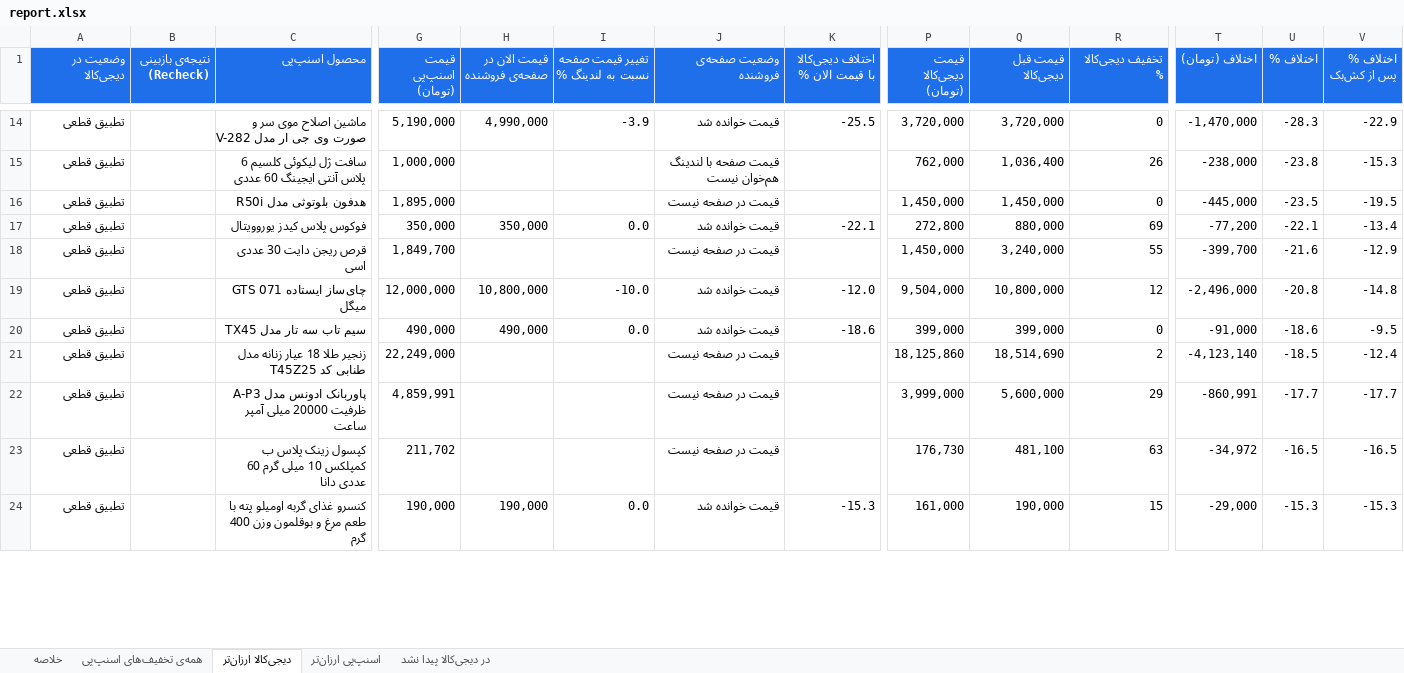
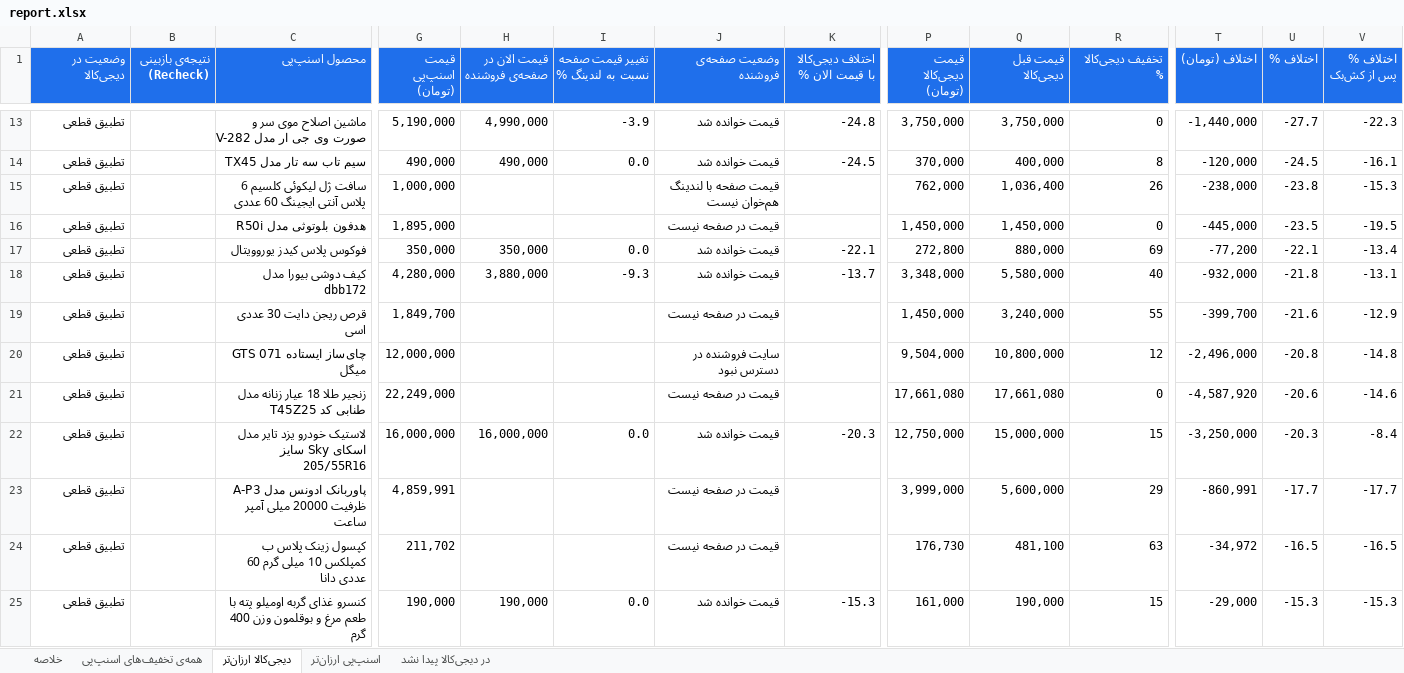
Before and after one commit to Ehsan-Moeininejad/snapppay-vs-digikala, an Excel workbook: data/report.xlsx, sheet دیجی‌کالا ارزان‌تر, drawn as a sheet; only a part is shown, gaps mark what is left out; values as stored, in another font and other column widths than the file's, no borders; removed rows and columns are numbered as before the commit, all else as after; rows hold the shown columns only; the diff covers the shown part only; the diff names each change by its address in the sheet, - before the commit and + after, or states it on an @@ line.

```diff
--- a/data/report.xlsx (sheet دیجی‌کالا ارزان‌تر)
+++ b/data/report.xlsx (sheet دیجی‌کالا ارزان‌تر)
-K13 (اختلاف دیجی‌کالا با قیمت الان %): -25.5
+K13 (اختلاف دیجی‌کالا با قیمت الان %): -24.8
-P13 (قیمت دیجی‌کالا (تومان)): 3,720,000
+P13 (قیمت دیجی‌کالا (تومان)): 3,750,000
-Q13 (قیمت قبل دیجی‌کالا): 3,720,000
+Q13 (قیمت قبل دیجی‌کالا): 3,750,000
-T13 (اختلاف (تومان)): -1,470,000
+T13 (اختلاف (تومان)): -1,440,000
-U13 (اختلاف %): -28.3
+U13 (اختلاف %): -27.7
-V13 (اختلاف % پس از کش‌بک): -22.9
+V13 (اختلاف % پس از کش‌بک): -22.3
+row 14: تطبیق قطعی |  | سیم تاب سه تار مدل TX45 | 490,000 | 490,000 | 0.0 | قیمت خوانده شد | -24.5 | 370,000 | 400,000 | 8 | -120,000 | -24.5 | -16.1
+row 18: تطبیق قطعی |  | کیف دوشی بیورا مدل dbb172 | 4,280,000 | 3,880,000 | -9.3 | قیمت خوانده شد | -13.7 | 3,348,000 | 5,580,000 | 40 | -932,000 | -21.8 | -13.1
-H20 (قیمت الان در صفحه‌ی فروشنده): 10,800,000
+H20 (قیمت الان در صفحه‌ی فروشنده): (empty)
-I20 (تغییر قیمت صفحه نسبت به لندینگ %): -10.0
+I20 (تغییر قیمت صفحه نسبت به لندینگ %): (empty)
-J20 (وضعیت صفحه‌ی فروشنده): قیمت خوانده شد
+J20 (وضعیت صفحه‌ی فروشنده): سایت فروشنده در دسترس نبود
-K20 (اختلاف دیجی‌کالا با قیمت الان %): -12.0
+K20 (اختلاف دیجی‌کالا با قیمت الان %): (empty)
-row 20: تطبیق قطعی |  | سیم تاب سه تار مدل TX45 | 490,000 | 490,000 | 0.0 | قیمت خوانده شد | -18.6 | 399,000 | 399,000 | 0 | -91,000 | -18.6 | -9.5
-P21 (قیمت دیجی‌کالا (تومان)): 18,125,860
+P21 (قیمت دیجی‌کالا (تومان)): 17,661,080
-Q21 (قیمت قبل دیجی‌کالا): 18,514,690
+Q21 (قیمت قبل دیجی‌کالا): 17,661,080
-R21 (تخفیف دیجی‌کالا %): 2
+R21 (تخفیف دیجی‌کالا %): 0
-T21 (اختلاف (تومان)): -4,123,140
+T21 (اختلاف (تومان)): -4,587,920
-U21 (اختلاف %): -18.5
+U21 (اختلاف %): -20.6
-V21 (اختلاف % پس از کش‌بک): -12.4
+V21 (اختلاف % پس از کش‌بک): -14.6
+row 22: تطبیق قطعی |  | لاستیک خودرو یزد تایر مدل اسکای Sky سایز 205/55R16 | 16,000,000 | 16,000,000 | 0.0 | قیمت خوانده شد | -20.3 | 12,750,000 | 15,000,000 | 15 | -3,250,000 | -20.3 | -8.4
```
Also changed, not shown: 9 added rows, 11 removed rows and 15 edited cells elsewhere in this sheet, sheet همه‌ی تخفیف‌های اسنپ‌پی, sheet در دیجی‌کالا پیدا نشد, sheet اسنپ‌پی ارزان‌تر, sheet خلاصه, 5 other files.
